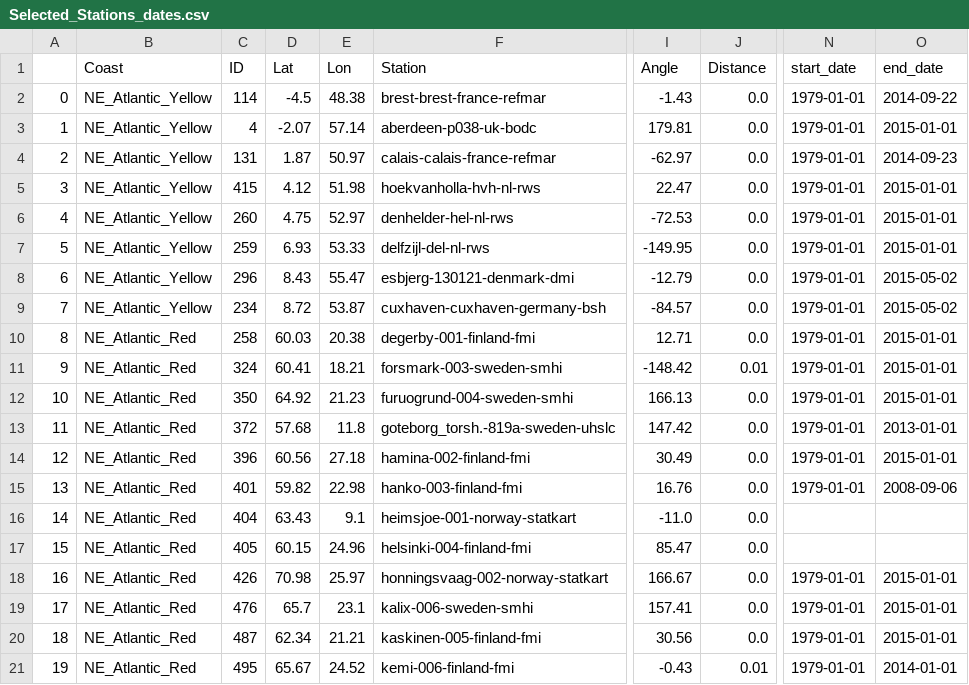
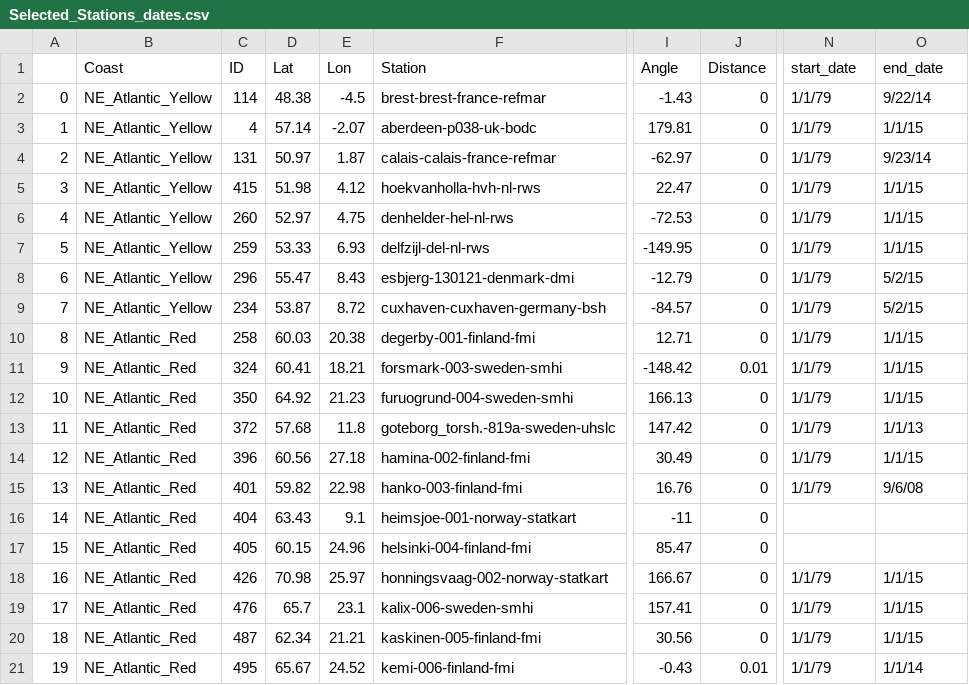
Before and after one commit to beckdeyoung816/MS_Flooding_Thesis, a CSV file: Beck_Thesis/Coast_orientation/Selected_Stations_dates.csv, drawn as a sheet; only a part is shown, gaps mark what is left out; the diff covers the shown part only; the diff names each change by its address in the sheet, - before the commit and + after, or states it on an @@ line.

```diff
--- a/Beck_Thesis/Coast_orientation/Selected_Stations_dates.csv
+++ b/Beck_Thesis/Coast_orientation/Selected_Stations_dates.csv
-D2 (Lat): -4.5
+D2 (Lat): 48.38
-E2 (Lon): 48.38
+E2 (Lon): -4.5
-J2:J10 (Distance): 0.0
+J2:J10 (Distance): 0
-N2:N15 (start_date): 1979-01-01
+N2:N15 (start_date): 1/1/79
-O2 (end_date): 2014-09-22
+O2 (end_date): 9/22/14
-D3 (Lat): -2.07
+D3 (Lat): 57.14
-E3 (Lon): 57.14
+E3 (Lon): -2.07
-O3 (end_date): 2015-01-01
+O3 (end_date): 1/1/15
-D4 (Lat): 1.87
+D4 (Lat): 50.97
-E4 (Lon): 50.97
+E4 (Lon): 1.87
-O4 (end_date): 2014-09-23
+O4 (end_date): 9/23/14
-D5 (Lat): 4.12
+D5 (Lat): 51.98
-E5 (Lon): 51.98
+E5 (Lon): 4.12
-O5:O7 (end_date): 2015-01-01
+O5:O7 (end_date): 1/1/15
-D6 (Lat): 4.75
+D6 (Lat): 52.97
-E6 (Lon): 52.97
+E6 (Lon): 4.75
-D7 (Lat): 6.93
+D7 (Lat): 53.33
-E7 (Lon): 53.33
+E7 (Lon): 6.93
-D8 (Lat): 8.43
+D8 (Lat): 55.47
-E8 (Lon): 55.47
+E8 (Lon): 8.43
-O8:O9 (end_date): 2015-05-02
+O8:O9 (end_date): 5/2/15
-D9 (Lat): 8.72
+D9 (Lat): 53.87
-E9 (Lon): 53.87
+E9 (Lon): 8.72
-O10:O12 (end_date): 2015-01-01
+O10:O12 (end_date): 1/1/15
-J12:J20 (Distance): 0.0
+J12:J20 (Distance): 0
-O13 (end_date): 2013-01-01
+O13 (end_date): 1/1/13
-O14 (end_date): 2015-01-01
+O14 (end_date): 1/1/15
-O15 (end_date): 2008-09-06
+O15 (end_date): 9/6/08
-I16 (Angle): -11.0
+I16 (Angle): -11
-N18:N21 (start_date): 1979-01-01
+N18:N21 (start_date): 1/1/79
-O18:O20 (end_date): 2015-01-01
+O18:O20 (end_date): 1/1/15
-O21 (end_date): 2014-01-01
+O21 (end_date): 1/1/14
```
Also changed, not shown: 128 edited cells elsewhere in this file, Beck_Thesis/Coast_orientation/Selected_Stations.csv, Beck_Thesis/Coast_orientation/Selected_Stations_w_Data.csv, 15 other files.
